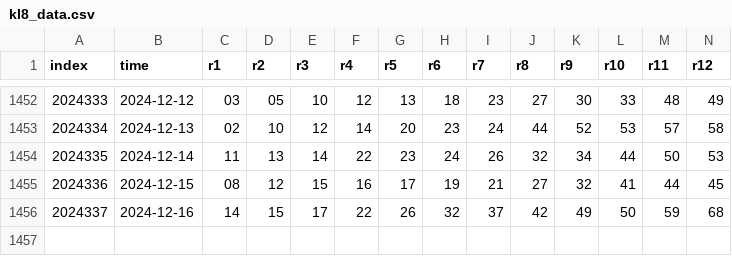
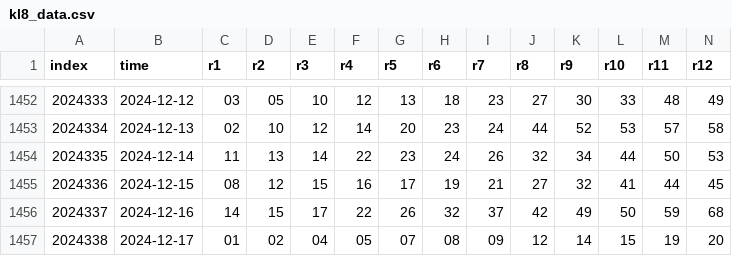
Before and after one commit to ipdisabled/fetch_data, a CSV file: kl8_data.csv, drawn as a sheet; only a part is shown, gaps mark what is left out; rows hold the shown columns only; the diff names each change by its address in the sheet, - before the commit and + after, or states it on an @@ line.

```diff
--- a/kl8_data.csv
+++ b/kl8_data.csv
+row 1457: 2024338 | 2024-12-17 | 01 | 02 | 04 | 05 | 07 | 08 | 09 | 12 | 14 | 15 | 19 | 20
```
Also changed, not shown: next_match_odds.csv, pl3_data.csv, 4 other files.
